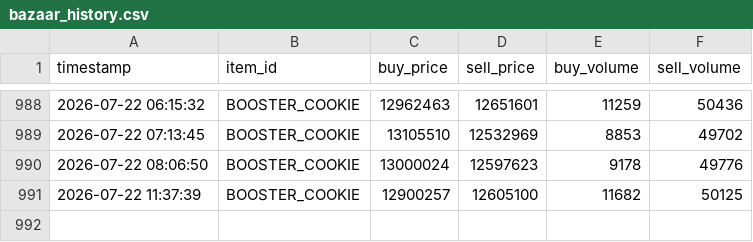
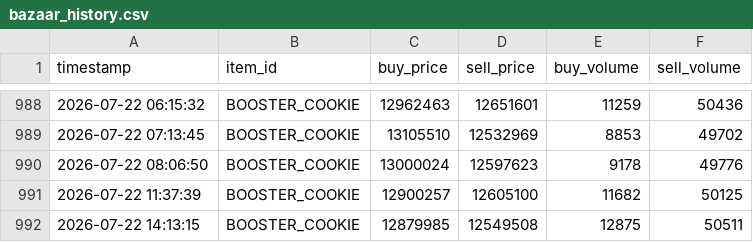
Before and after one commit to okayiamslime/hypixel-skyblock-booster-cookie-predictor, a CSV file: bazaar_history.csv, drawn as a sheet; only a part is shown, gaps mark what is left out; the diff names each change by its address in the sheet, - before the commit and + after, or states it on an @@ line.

```diff
--- a/bazaar_history.csv
+++ b/bazaar_history.csv
+row 992: 2026-07-22 14:13:15 | BOOSTER_COOKIE | 12879985 | 12549508 | 12875 | 50511
```
